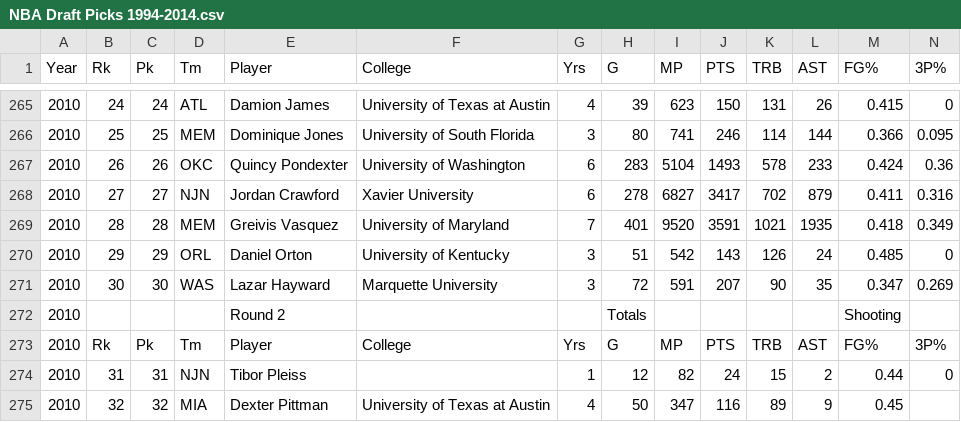
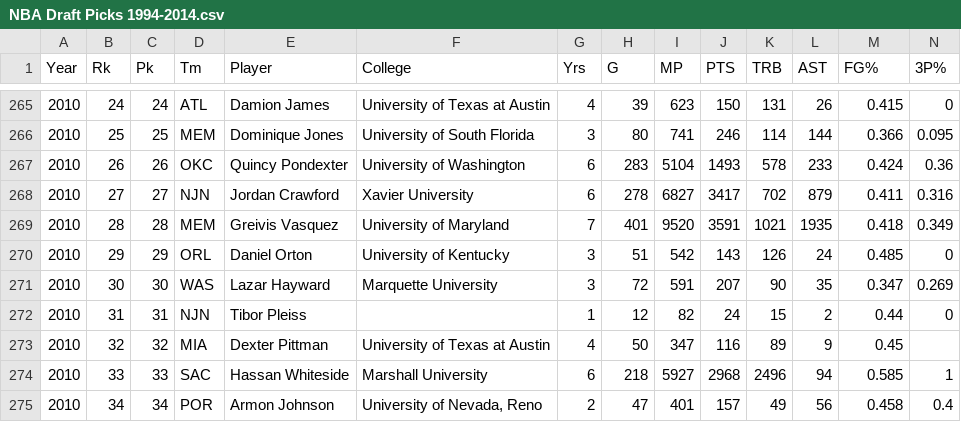
Before and after one commit to mikegankhuyag/606-HW, a CSV file: NBA Draft Picks 1994-2014.csv, drawn as a sheet; only a part is shown, gaps mark what is left out; the shorter side is filled out with more unchanged rows; rows hold the shown columns only; the diff names each change by its address in the sheet, - before the commit and + after, or states it on an @@ line.

Commit message:
update

```diff
--- a/NBA Draft Picks 1994-2014.csv
+++ b/NBA Draft Picks 1994-2014.csv
-row 272: 2010 |  |  |  | Round 2 |  |  | Totals |  |  |  |  | Shooting
-row 273: 2010 | Rk | Pk | Tm | Player | College | Yrs | G | MP | PTS | TRB | AST | FG% | 3P%
```
